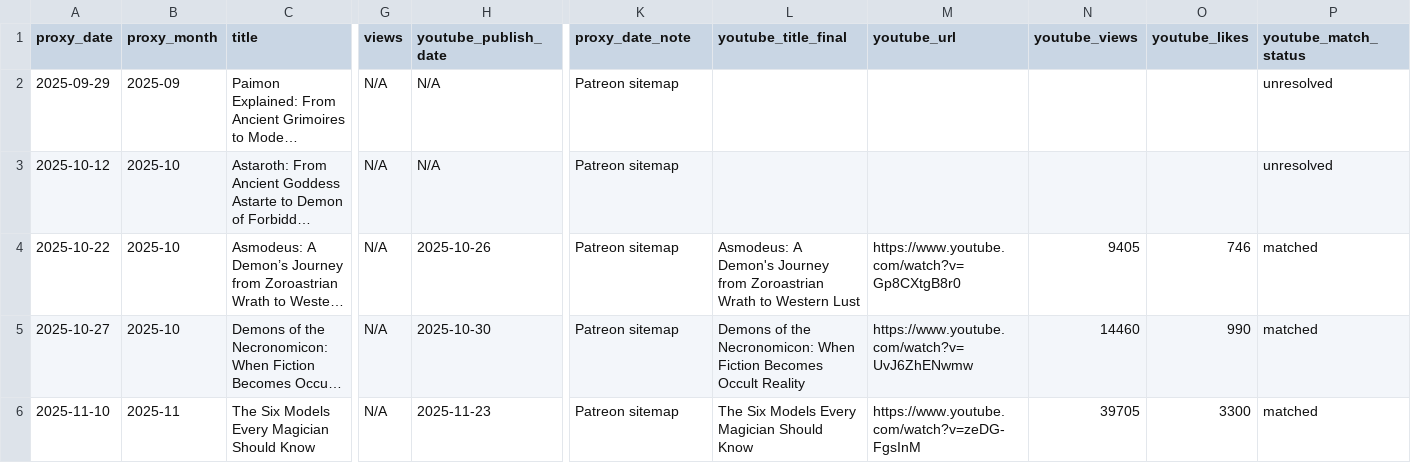
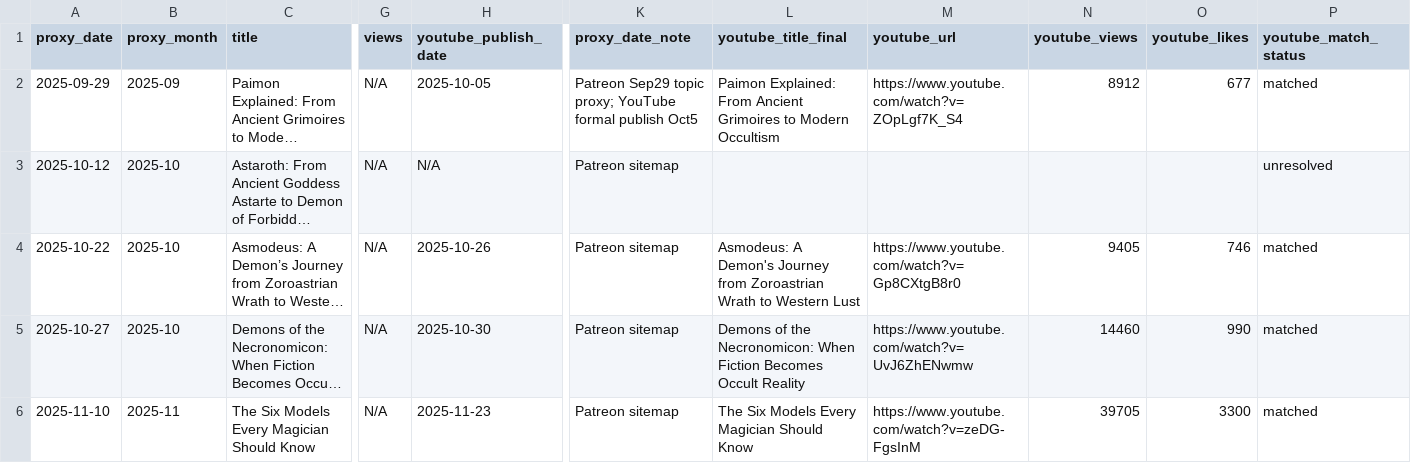
Before and after one commit to suxiaoyuan443-boop/suen-system, a CSV file: 08-动态运行/对标数据/AngelaPuca-题目代理.csv, drawn as a sheet; only a part is shown, gaps mark what is left out; long unchanged cells end in …; the diff names each change by its address in the sheet, - before the commit and + after, or states it on an @@ line.

Commit message:
benchmark data: match Angela Paimon proxy to YouTube row

```diff
--- a/08-动态运行/对标数据/AngelaPuca-题目代理.csv
+++ b/08-动态运行/对标数据/AngelaPuca-题目代理.csv
-H2 (youtube_publish_date): N/A
+H2 (youtube_publish_date): 2025-10-05
-K2 (proxy_date_note): Patreon sitemap
+K2 (proxy_date_note): Patreon Sep29 topic proxy; YouTube formal publish Oct5
-L2 (youtube_title_final): (empty)
+L2 (youtube_title_final): Paimon Explained: From Ancient Grimoires to Modern Occultism
-M2 (youtube_url): (empty)
+M2 (youtube_url): https://www.youtube.com/watch?v=ZOpLgf7K_S4
-N2 (youtube_views): (empty)
+N2 (youtube_views): 8912
-O2 (youtube_likes): (empty)
+O2 (youtube_likes): 677
-P2 (youtube_match_status): unresolved
+P2 (youtube_match_status): matched
```
